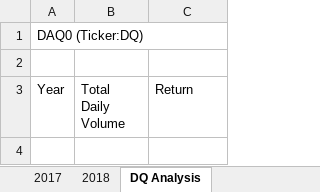
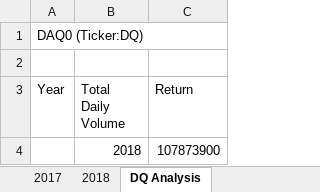
Before and after one commit to SScott08/stock-analysis, an Excel workbook: green_stocks (1).xlsm, sheet DQ Analysis, drawn as a sheet; values as stored, in another font and other column widths than the file's, no borders; the diff names each change by its address in the sheet, - before the commit and + after, or states it on an @@ line.

Commit message:
Add files via upload

```diff
--- a/green_stocks (1).xlsm (sheet DQ Analysis)
+++ b/green_stocks (1).xlsm (sheet DQ Analysis)
+row 4:  | 2018 | 107873900
```
